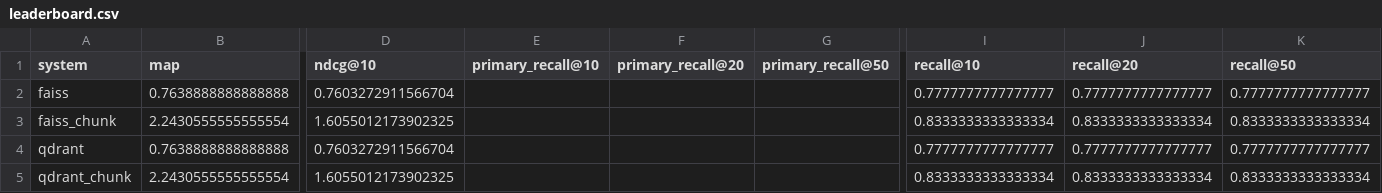
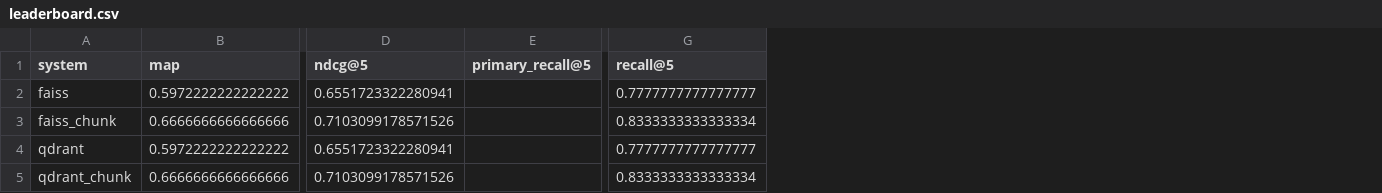
Before and after one commit to yiyihum/rag291, a CSV file: eval/eval_results/leaderboard.csv, drawn as a sheet; only a part is shown, gaps mark what is left out; removed rows and columns are numbered as before the commit, all else as after; the diff names each change by its address in the sheet, - before the commit and + after, or states it on an @@ line.

```diff
--- a/eval/eval_results/leaderboard.csv
+++ b/eval/eval_results/leaderboard.csv
-column D (ndcg@10), rows 2-5: 0.7603272911566704 | 1.6055012173902325 | 0.7603272911566704 | 1.6055012173902325
-column E (primary_recall@10), empty
-column F (primary_recall@20), empty
-column G (primary_recall@50), empty
+column D (ndcg@5), rows 2-5: 0.6551723322280941 | 0.7103099178571526 | 0.6551723322280941 | 0.7103099178571526
+column E (primary_recall@5), empty
-column J (recall@20), rows 2-5: 0.7777777777777777 | 0.8333333333333334 | 0.7777777777777777 | 0.8333333333333334
-column K (recall@50), rows 2-5: 0.7777777777777777 | 0.8333333333333334 | 0.7777777777777777 | 0.8333333333333334
-G1: recall@10
+G1: recall@5
-B2 (map): 0.7638888888888888
+B2 (map): 0.5972222222222222
-B3 (map): 2.2430555555555554
+B3 (map): 0.6666666666666666
-B4 (map): 0.7638888888888888
+B4 (map): 0.5972222222222222
-B5 (map): 2.2430555555555554
+B5 (map): 0.6666666666666666
```
Also changed, not shown: eval/eval_results/qdrant_chunk_per_query.csv, 19 other files.
